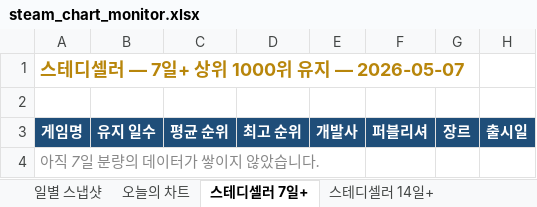
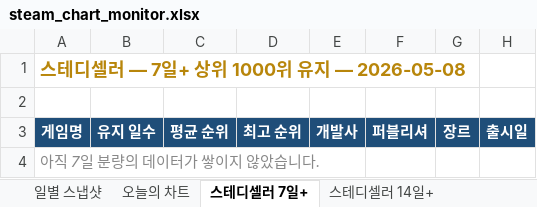
Before and after one commit to ahroyun/steam-top1000, an Excel workbook: steam_chart_monitor.xlsx, sheet 스테디셀러 7일+, drawn as a sheet; only a part is shown; values as stored, in another font and other column widths than the file's, no borders; the diff names each change by its address in the sheet, - before the commit and + after, or states it on an @@ line.

```diff
--- a/steam_chart_monitor.xlsx (sheet 스테디셀러 7일+)
+++ b/steam_chart_monitor.xlsx (sheet 스테디셀러 7일+)
-A1: 스테디셀러 — 7일+ 상위 1000위 유지 — 2026-05-07
+A1: 스테디셀러 — 7일+ 상위 1000위 유지 — 2026-05-08
```
Also changed, not shown: sheet 일별 스냅샷, sheet 오늘의 차트, sheet 신작 캘린더, sheet 장기흥행 30일+, sheet 스테디셀러 14일+, 1 other file.
